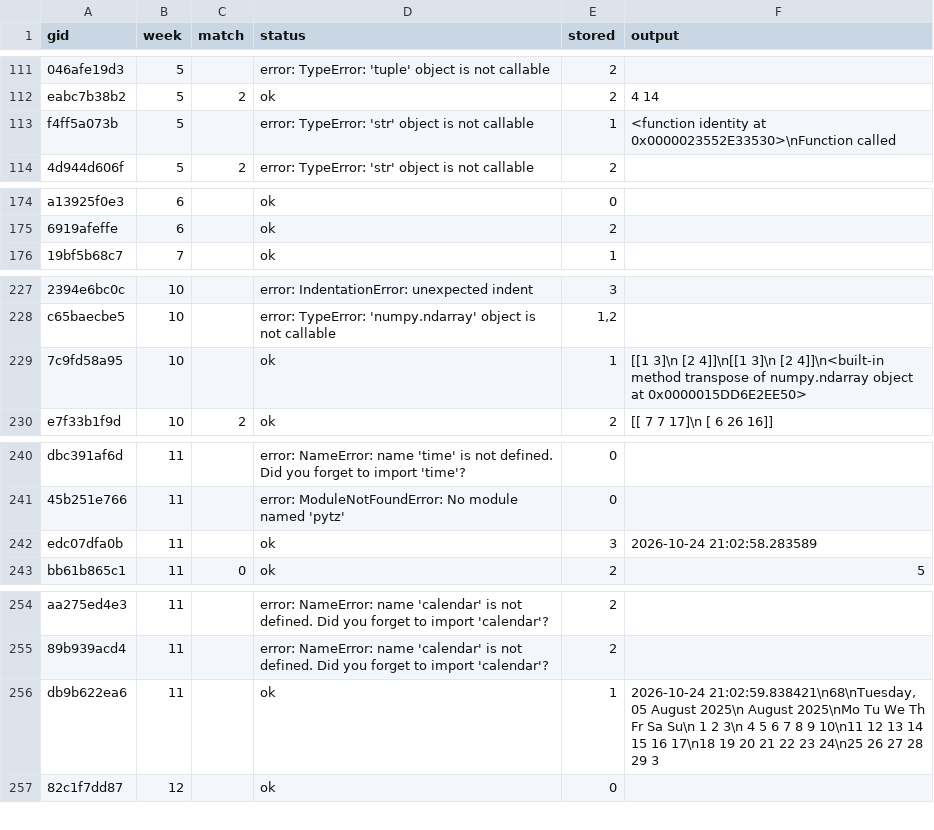
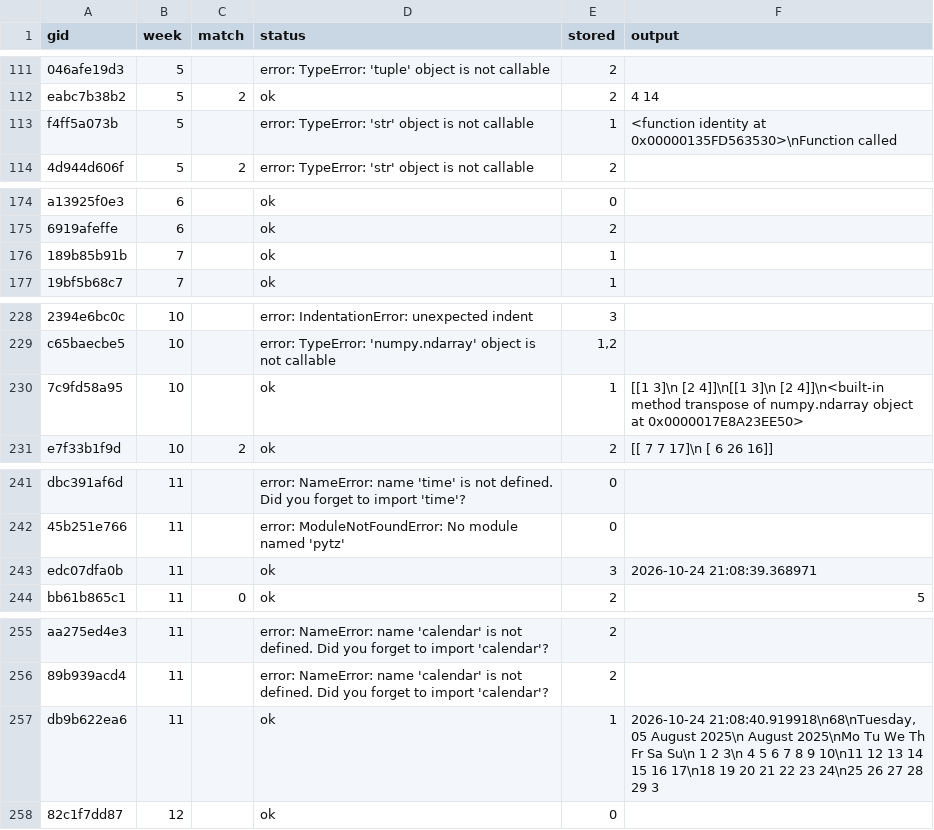
Before and after one commit to JyRaGa/NPTEL-The-Joy-of-Computing-using-Python, a TSV file: index/run_results.tsv, drawn as a sheet; only a part is shown, gaps mark what is left out; addresses are those after the commit; the diff names each change by its address in the sheet, - before the commit and + after, or states it on an @@ line.

```diff
--- a/index/run_results.tsv
+++ b/index/run_results.tsv
-F113 (output): …identity at 0x0000023552E33530>\nFunction called
+F113 (output): …identity at 0x00000135FD563530>\nFunction called
+row 176: 189b85b91b | 7 |  | ok | 1
-F230 (output): …object at 0x0000015DD6E2EE50>
+F230 (output): …object at 0x0000017E8A23EE50>
-F243 (output): 2026-10-24 21:02:58.283589
+F243 (output): 2026-10-24 21:08:39.368971
-F257 (output): 2026-10-24 21:02:59.838421\n68\nTuesday, 05 August…
+F257 (output): 2026-10-24 21:08:40.919918\n68\nTuesday, 05 August…
```
Also changed, not shown: index/review/week-09.tsv, 34 other files.
